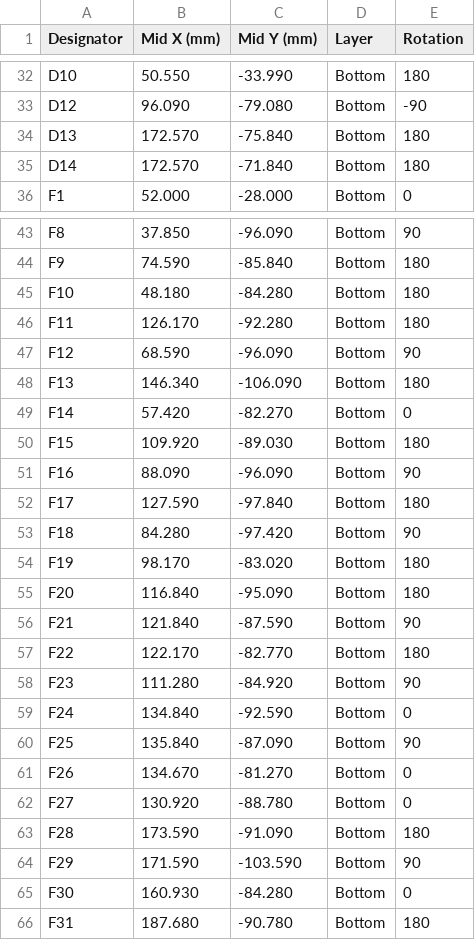
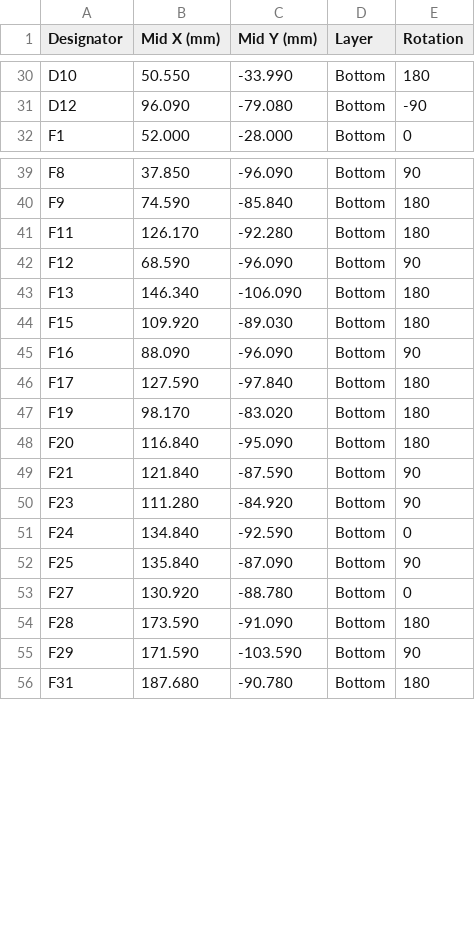
Before and after one commit to roblesterjr04/el-camino-dash, a CSV file: DigiDash2/fab/DigiDash2_centroid.csv, drawn as a sheet; only a part is shown, gaps mark what is left out; removed rows and columns are numbered as before the commit, all else as after; the diff covers the shown part only; the diff names each change by its address in the sheet, - before the commit and + after, or states it on an @@ line.

```diff
--- a/DigiDash2/fab/DigiDash2_centroid.csv
+++ b/DigiDash2/fab/DigiDash2_centroid.csv
-row 34: D13 | 172.570 | -75.840 | Bottom | 180
-row 35: D14 | 172.570 | -71.840 | Bottom | 180
-row 45: F10 | 48.180 | -84.280 | Bottom | 180
-row 49: F14 | 57.420 | -82.270 | Bottom | 0
-row 53: F18 | 84.280 | -97.420 | Bottom | 90
-row 57: F22 | 122.170 | -82.770 | Bottom | 180
-row 61: F26 | 134.670 | -81.270 | Bottom | 0
-row 65: F30 | 160.930 | -84.280 | Bottom | 0
```
Also changed, not shown: 13 added rows, 4 removed rows and 2 edited cells elsewhere in this file, DigiDash2/fab/DigiDash2_placement.csv, 24 other files.
